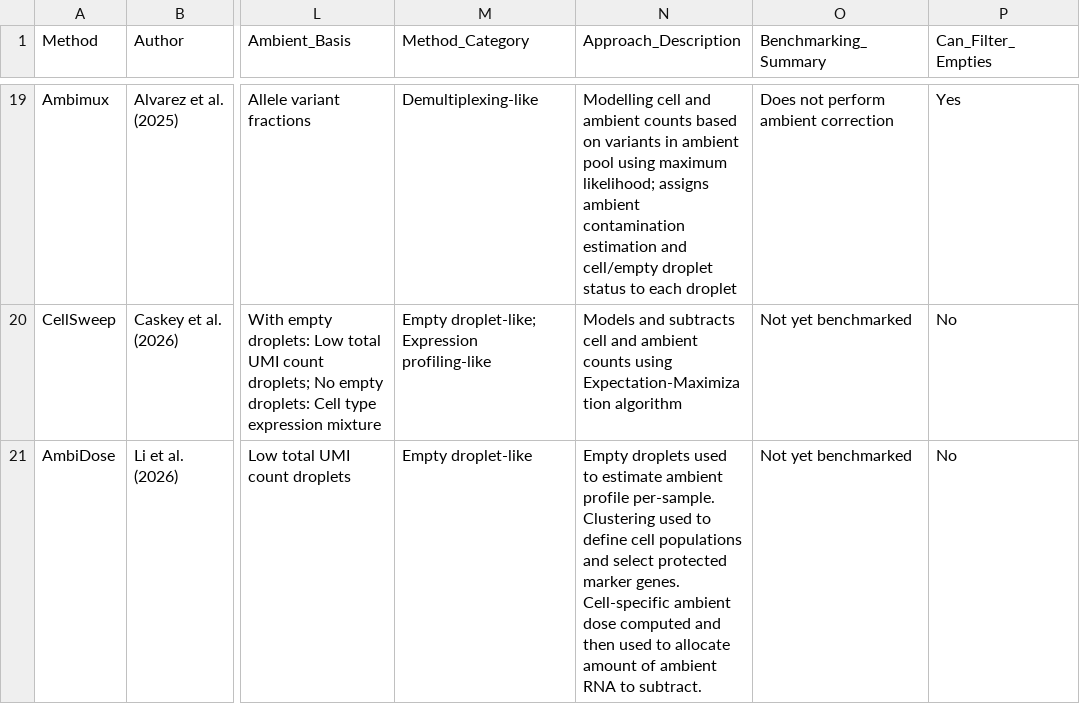
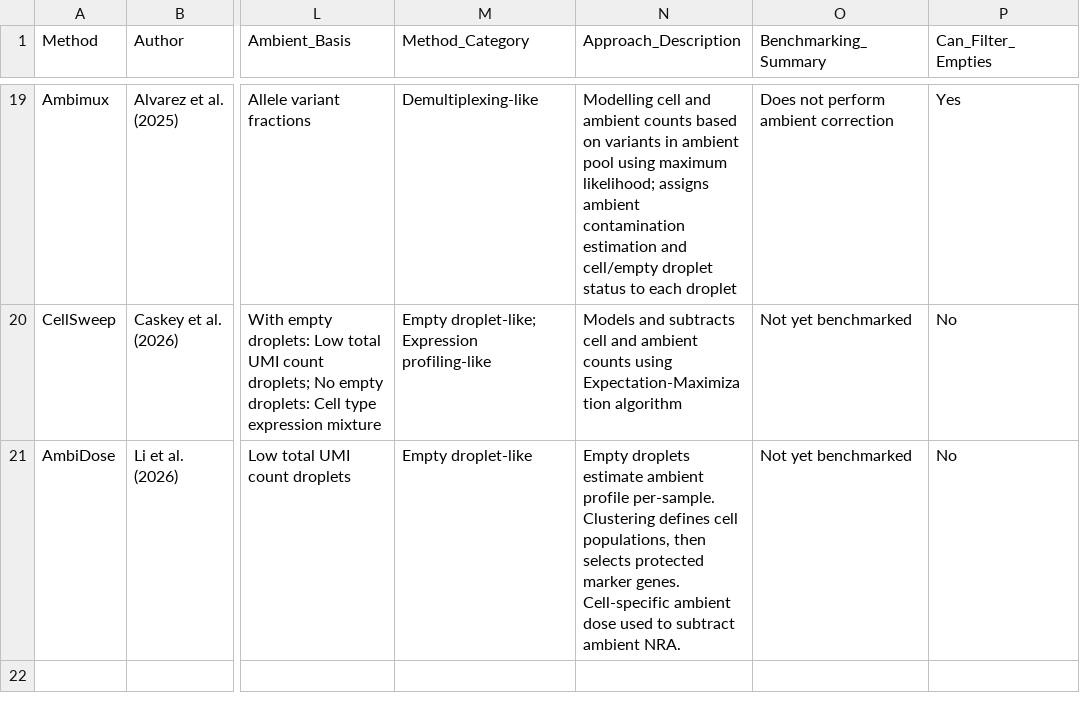
Before and after one commit to Oshlack/Ambilogue, a CSV file: Ambilogue.csv, drawn as a sheet; only a part is shown, gaps mark what is left out; the diff names each change by its address in the sheet, - before the commit and + after, or states it on an @@ line.

Commit message:
update AmbiDose

```diff
--- a/Ambilogue.csv
+++ b/Ambilogue.csv
-N21 (Approach_Description): Empty droplets used to estimate ambient profile per-sample. Clustering used to define cell populations and select protected marker genes. Cell-specific ambient dose computed and then used to allocate amount of ambient RNA to subtract.
+N21 (Approach_Description): Empty droplets estimate ambient profile per-sample. Clustering defines cell populations, then selects protected marker genes. Cell-specific ambient dose used to subtract ambient NRA.
```
